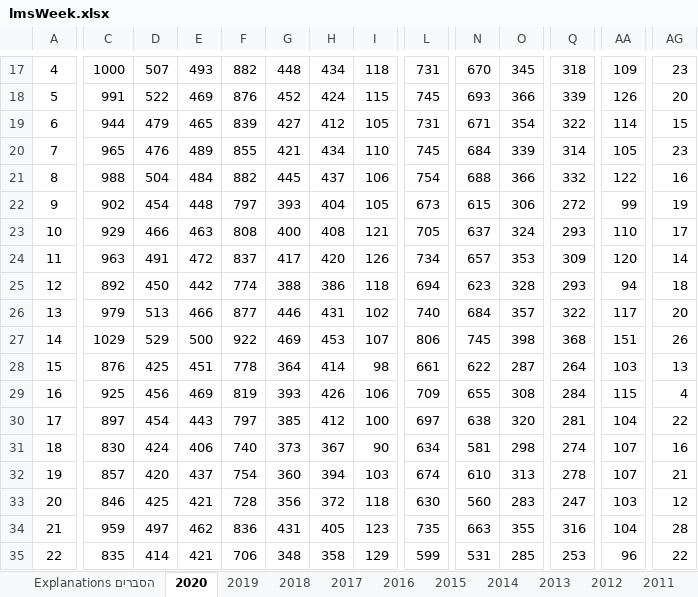
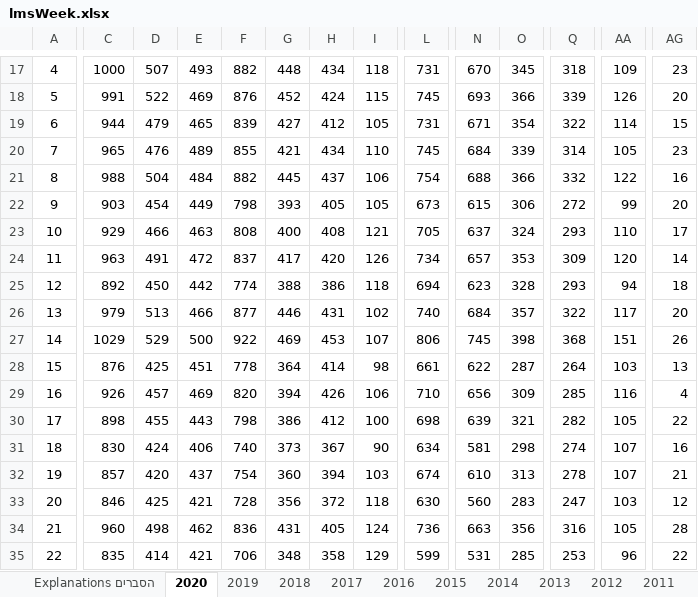
Before and after one commit to yuval-harpaz/covid-19-israel-matlab, an Excel workbook: data/Israel/lmsWeek.xlsx, sheet 2020, drawn as a sheet; only a part is shown, gaps mark what is left out; values as stored, in another font and other column widths than the file's, no borders; charts and pictures not drawn; the diff covers the shown part only; the diff names each change by its address in the sheet, - before the commit and + after, or states it on an @@ line.

```diff
--- a/data/Israel/lmsWeek.xlsx (sheet 2020)
+++ b/data/Israel/lmsWeek.xlsx (sheet 2020)
-C22: 902
+C22: 903
-E22: 448
+E22: 449
-F22: 797
+F22: 798
-H22: 404
+H22: 405
-AG22: 19
+AG22: 20
-C29: 925
+C29: 926
-D29: 456
+D29: 457
-F29: 819
+F29: 820
-G29: 393
+G29: 394
-L29: 709
+L29: 710
-N29: 655
+N29: 656
-O29: 308
+O29: 309
-Q29: 284
+Q29: 285
-AA29: 115
+AA29: 116
-C30: 897
+C30: 898
-D30: 454
+D30: 455
-F30: 797
+F30: 798
-G30: 385
+G30: 386
-L30: 697
+L30: 698
-N30: 638
+N30: 639
-O30: 320
+O30: 321
-Q30: 281
+Q30: 282
-AA30: 104
+AA30: 105
-C34: 959
+C34: 960
-D34: 497
+D34: 498
-I34: 123
+I34: 124
-L34: 735
+L34: 736
-O34: 355
+O34: 356
-AA34: 104
+AA34: 105
```
Also changed, not shown: 209 edited cells and cell formats elsewhere in this sheet, sheet הסברים Explanations, charts or pictures, data/Israel/lmsMonth.xlsx, 13 other files.
